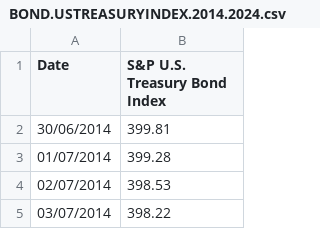
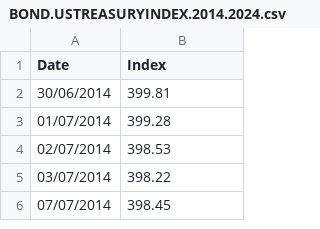
Before and after one commit to mchrisgm/Innovative-Approaches-to-Asset-Prediction, a CSV file: data/unprocessed/BOND.USTREASURYINDEX.2014.2024.csv, drawn as a sheet; only a part is shown; the shorter side is filled out with more unchanged rows.

Commit message:
Fixed header to Index

```diff
--- a/data/unprocessed/BOND.USTREASURYINDEX.2014.2024.csv
+++ b/data/unprocessed/BOND.USTREASURYINDEX.2014.2024.csv
@@ -1,2 +1,2 @@
-Date,S&P U.S. Treasury Bond Index
+Date,Index
 30/06/2014,399.81
```
